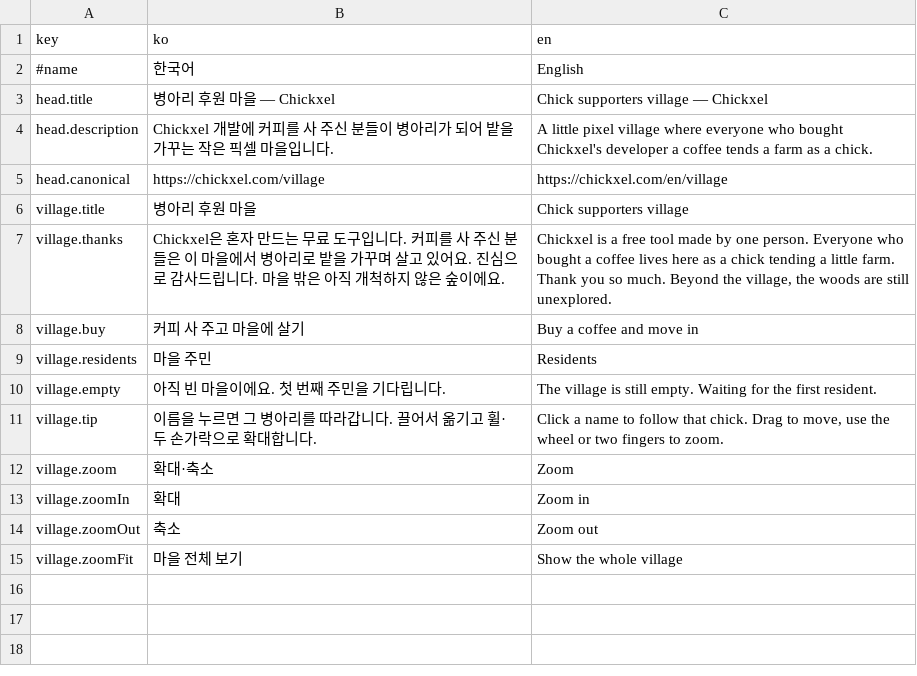
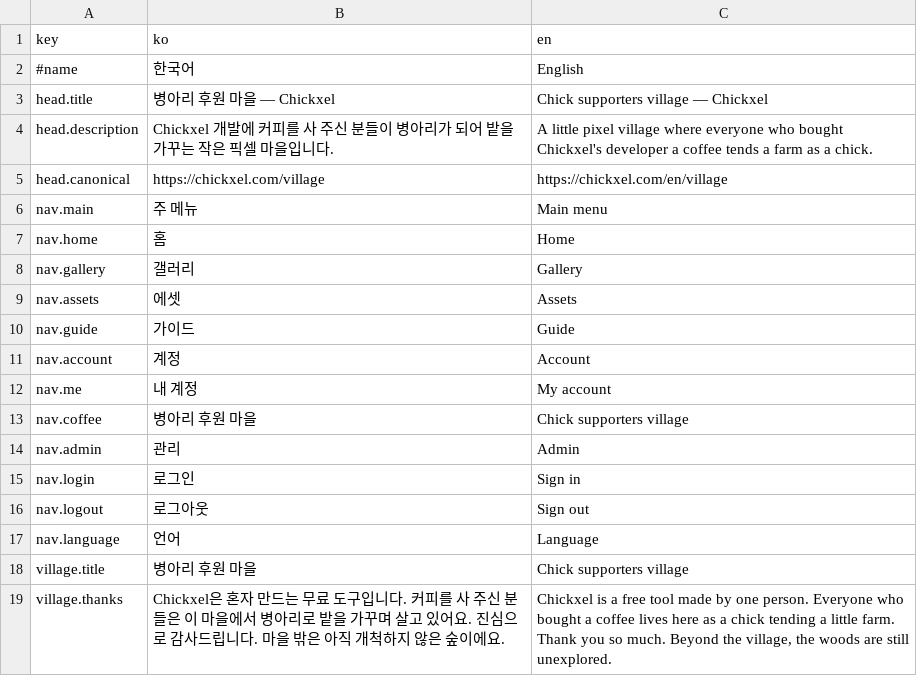
Before and after one commit to 1000Pro-1997/Chickxel, a CSV file: docs/i18n/village.csv, drawn as a sheet; only a part is shown; the shorter side is filled out with more unchanged rows.

Commit message:
feat(site): chick village keeps the site's top bar and opens in the same tab
- village.html carries the same header (home, gallery, assets, guide, coffee, account); the village fills the space below it.
- Coffee buttons link to the page in the same tab and show as current there; seams between the village and the woods filled.

```diff
--- a/docs/i18n/village.csv
+++ b/docs/i18n/village.csv
@@ -5,2 +5,14 @@ head.description,Chickxel 개발에 커피를 사 주신 분들이 병아리가
 head.canonical,https://chickxel.com/village,https://chickxel.com/en/village
+nav.main,주 메뉴,Main menu
+nav.home,홈,Home
+nav.gallery,갤러리,Gallery
+nav.assets,에셋,Assets
+nav.guide,가이드,Guide
+nav.account,계정,Account
+nav.me,내 계정,My account
+nav.coffee,병아리 후원 마을,Chick supporters village
+nav.admin,관리,Admin
+nav.login,로그인,Sign in
+nav.logout,로그아웃,Sign out
+nav.language,언어,Language
 village.title,병아리 후원 마을,Chick supporters village
```
Also changed, not shown: docs/i18n/download.csv, docs/i18n/guide.csv, 16 other files.
